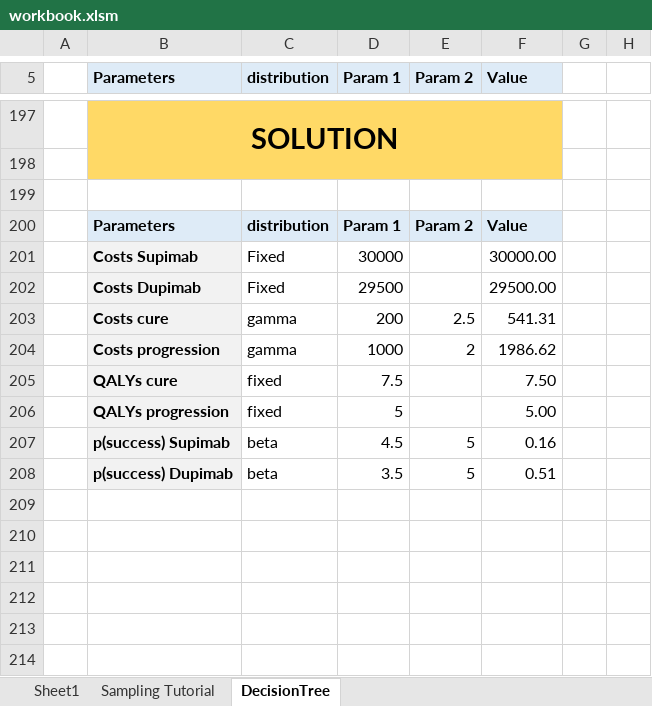
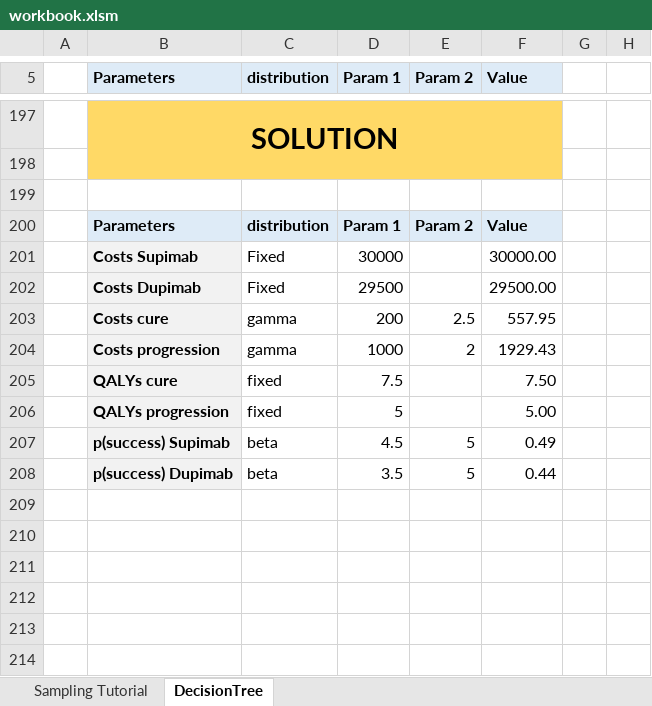
Before and after one commit to bitowaqr/uncertainty, an Excel workbook: www/workbook.xlsm, sheet DecisionTree, drawn as a sheet; only a part is shown, gaps mark what is left out; values as stored, in another font and other column widths than the file's, no borders; charts and pictures not drawn; the diff names each change by its address in the sheet, - before the commit and + after, or states it on an @@ line.

```diff
--- a/www/workbook.xlsm (sheet DecisionTree)
+++ b/www/workbook.xlsm (sheet DecisionTree)
-sheet tab: Sheet1
-F203 (Value): 541.31
+F203 (Value): 557.95
-F204 (Value): 1986.62
+F204 (Value): 1929.43
-F207 (Value): 0.16
+F207 (Value): 0.49
-F208 (Value): 0.51
+F208 (Value): 0.44
```
Also changed, not shown: sheet Sampling Tutorial, charts or pictures, 1 other file.
